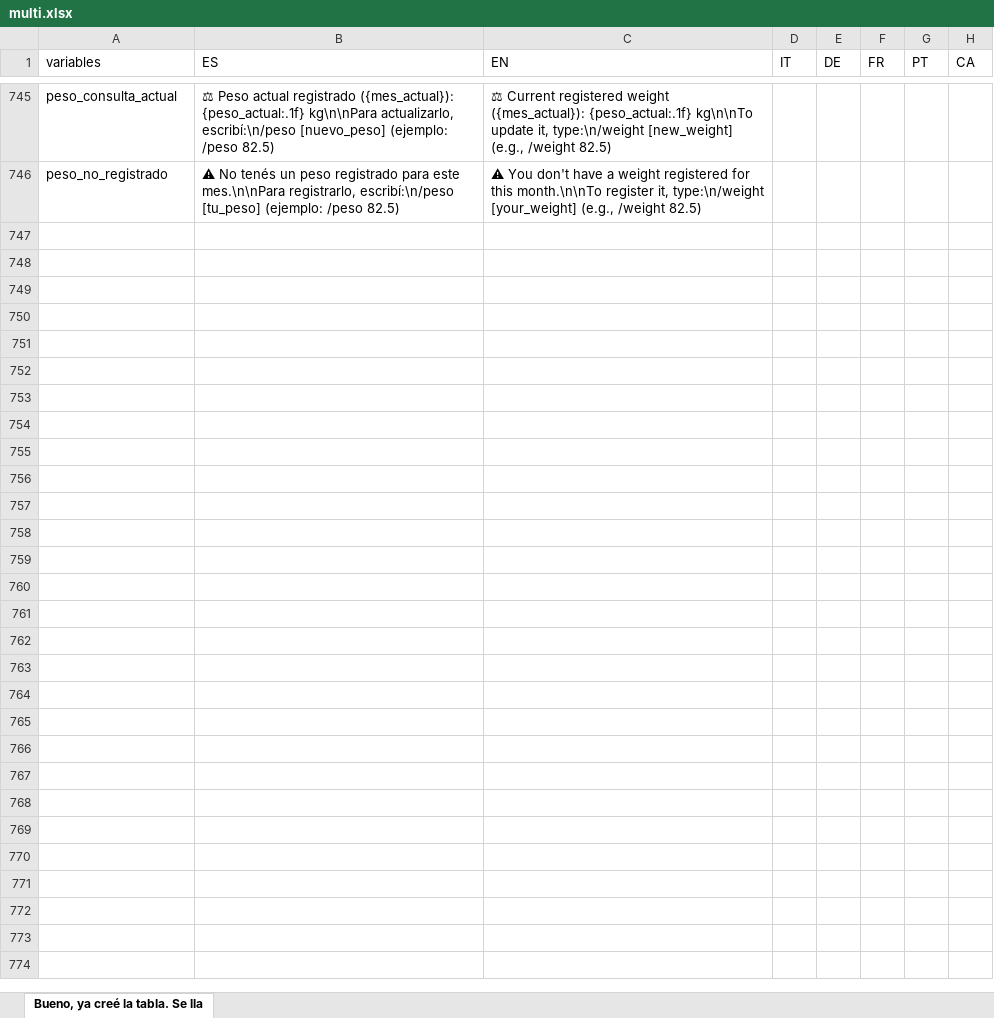
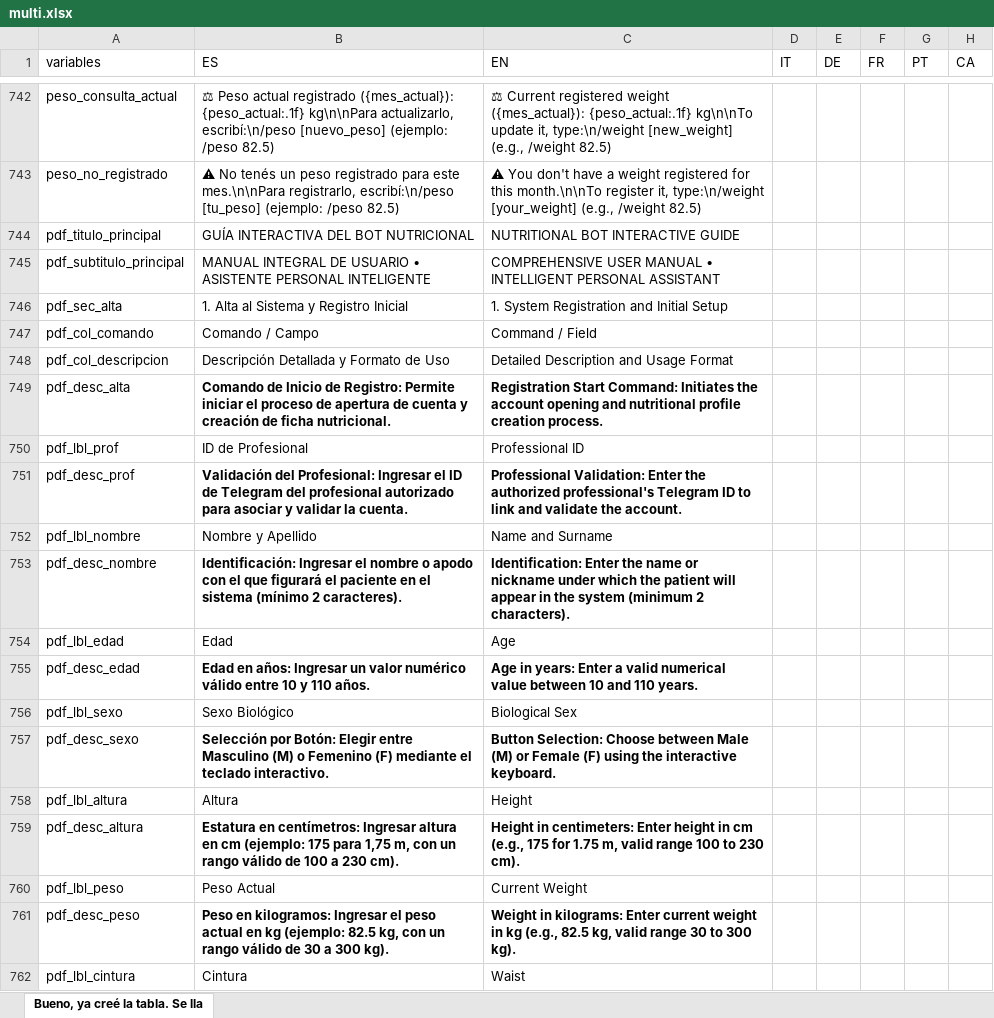
Before and after one commit to rosalexxi/telegram-bot-nutricion, an Excel workbook: multi.xlsx, sheet Bueno, ya creé la tabla. Se lla, drawn as a sheet; only a part is shown, gaps mark what is left out; values as stored, in another font and other column widths than the file's, no borders; the diff covers the shown part only; the diff names each change by its address in the sheet, - before the commit and + after, or states it on an @@ line.

Commit message:
Add files via upload

```diff
--- a/multi.xlsx (sheet Bueno, ya creé la tabla. Se lla)
+++ b/multi.xlsx (sheet Bueno, ya creé la tabla. Se lla)
+row 744: pdf_titulo_principal | GUÍA INTERACTIVA DEL BOT NUTRICIONAL | NUTRITIONAL BOT INTERACTIVE GUIDE
+row 745: pdf_subtitulo_principal | MANUAL INTEGRAL DE USUARIO • ASISTENTE PERSONAL INTELIGENTE | COMPREHENSIVE USER MANUAL • INTELLIGENT PERSONAL ASSISTANT
+row 746: pdf_sec_alta | 1. Alta al Sistema y Registro Inicial | 1. System Registration and Initial Setup
+row 747: pdf_col_comando | Comando / Campo | Command / Field
+row 748: pdf_col_descripcion | Descripción Detallada y Formato de Uso | Detailed Description and Usage Format
+row 749: pdf_desc_alta | Comando de Inicio de Registro: Permite iniciar el proceso de apertura de cuenta y creación de ficha nutricional. | Registration Start Command: Initiates the account opening and nutritional profile creation process.
+row 750: pdf_lbl_prof | ID de Profesional | Professional ID
+row 751: pdf_desc_prof | Validación del Profesional: Ingresar el ID de Telegram del profesional autorizado para asociar y validar la cuenta. | Professional Validation: Enter the authorized professional's Telegram ID to link and validate the account.
+row 752: pdf_lbl_nombre | Nombre y Apellido | Name and Surname
+row 753: pdf_desc_nombre | Identificación: Ingresar el nombre o apodo con el que figurará el paciente en el sistema (mínimo 2 caracteres). | Identification: Enter the name or nickname under which the patient will appear in the system (minimum 2 characters).
+row 754: pdf_lbl_edad | Edad | Age
+row 755: pdf_desc_edad | Edad en años: Ingresar un valor numérico válido entre 10 y 110 años. | Age in years: Enter a valid numerical value between 10 and 110 years.
+row 756: pdf_lbl_sexo | Sexo Biológico | Biological Sex
+row 757: pdf_desc_sexo | Selección por Botón: Elegir entre Masculino (M) o Femenino (F) mediante el teclado interactivo. | Button Selection: Choose between Male (M) or Female (F) using the interactive keyboard.
+row 758: pdf_lbl_altura | Altura | Height
+row 759: pdf_desc_altura | Estatura en centímetros: Ingresar altura en cm (ejemplo: 175 para 1,75 m, con un rango válido de 100 a 230 cm). | Height in centimeters: Enter height in cm (e.g., 175 for 1.75 m, valid range 100 to 230 cm).
+row 760: pdf_lbl_peso | Peso Actual | Current Weight
+row 761: pdf_desc_peso | Peso en kilogramos: Ingresar el peso actual en kg (ejemplo: 82.5 kg, con un rango válido de 30 a 300 kg). | Weight in kilograms: Enter current weight in kg (e.g., 82.5 kg, valid range 30 to 300 kg).
+row 762: pdf_lbl_cintura | Cintura | Waist
```
Also changed, not shown: 114 added rows and 3 removed rows elsewhere in this sheet.
